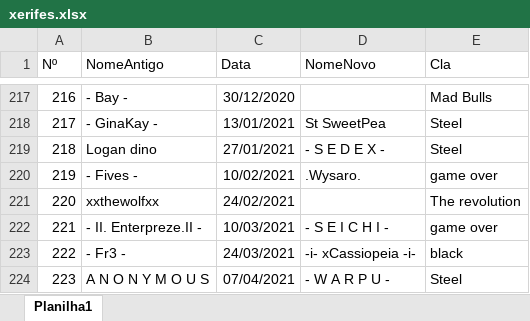
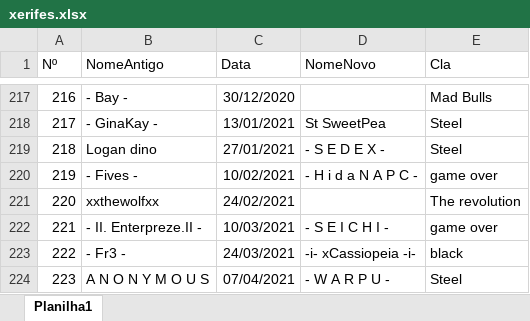
Before and after one commit to LFBG96/API_xerifes, an Excel workbook: xerifes.xlsx, sheet Planilha1, drawn as a sheet; only a part is shown, gaps mark what is left out; values as stored, in another font and other column widths than the file's, no borders; the diff names each change by its address in the sheet, - before the commit and + after, or states it on an @@ line.

Commit message:
att 219

```diff
--- a/xerifes.xlsx (sheet Planilha1)
+++ b/xerifes.xlsx (sheet Planilha1)
-D220 (NomeNovo): .Wysaro.
+D220 (NomeNovo): - H i d a N A P C -
```
